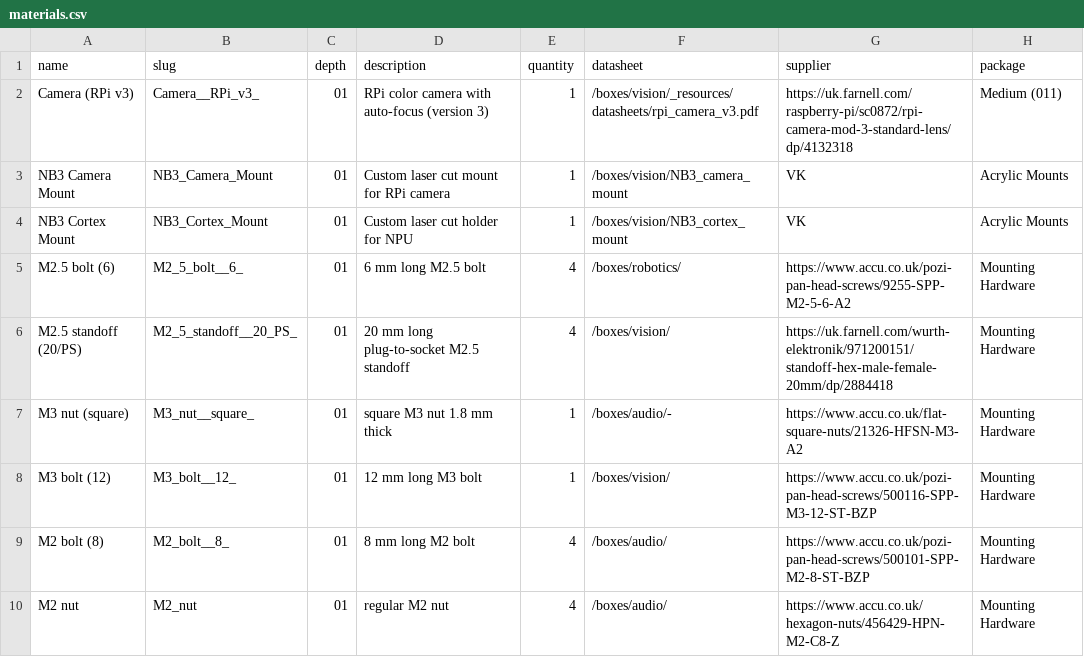
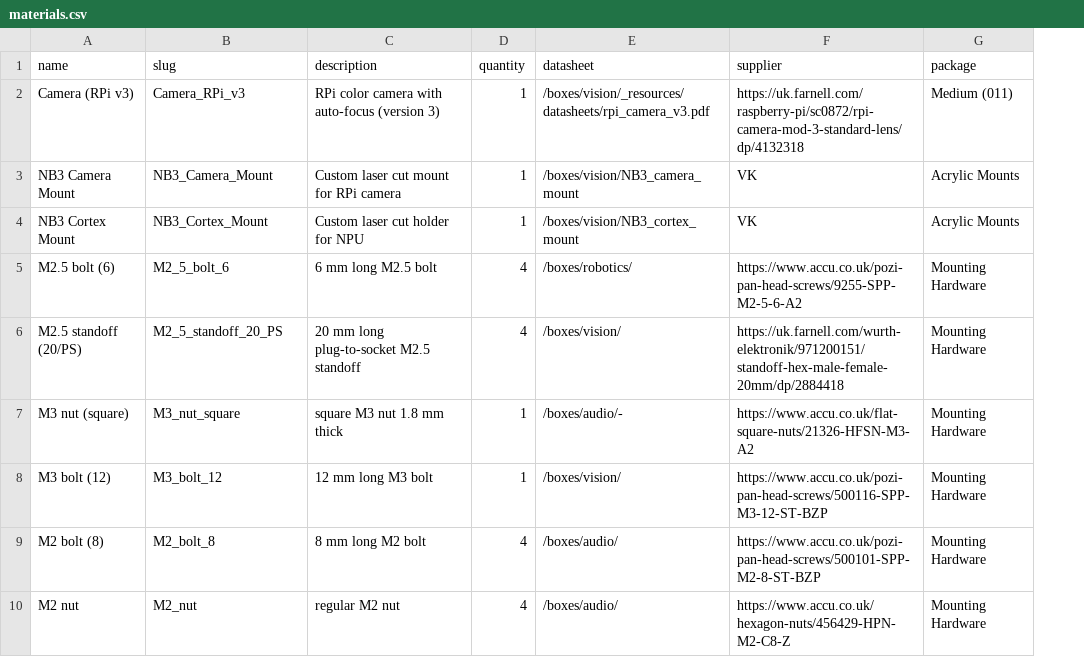
Before and after one commit to NoBlackBoxes/LastBlackBox, a CSV file: boxes/vision/_resources/materials.csv, drawn as a sheet; only a part is shown; the diff names each change by its address in the sheet, - before the commit and + after, or states it on an @@ line.

Commit message:
refactor vision

```diff
--- a/boxes/vision/_resources/materials.csv
+++ b/boxes/vision/_resources/materials.csv
-column C (depth), rows 2-10: all 01
-B2 (slug): Camera__RPi_v3_
+B2 (slug): Camera_RPi_v3
-B5 (slug): M2_5_bolt__6_
+B5 (slug): M2_5_bolt_6
-B6 (slug): M2_5_standoff__20_PS_
+B6 (slug): M2_5_standoff_20_PS
-B7 (slug): M3_nut__square_
+B7 (slug): M3_nut_square
-B8 (slug): M3_bolt__12_
+B8 (slug): M3_bolt_12
-B9 (slug): M2_bolt__8_
+B9 (slug): M2_bolt_8
```
Also changed, not shown: 5 other files.
